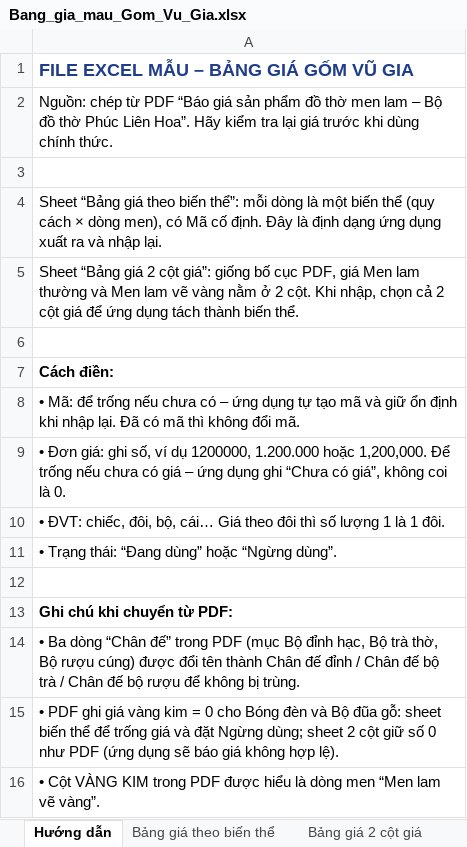
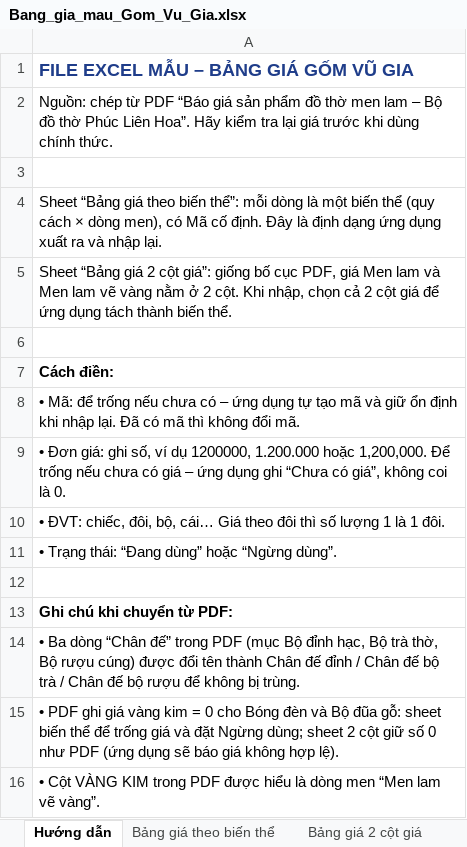
Before and after one commit to Deocomate/bao-gia-gom-vu-gia, an Excel workbook: data/Bang_gia_mau_Gom_Vu_Gia.xlsx, sheet Hướng dẫn, drawn as a sheet; values as stored, in another font and other column widths than the file's, no borders; the diff names each change by its address in the sheet, - before the commit and + after, or states it on an @@ line.

```diff
--- a/data/Bang_gia_mau_Gom_Vu_Gia.xlsx (sheet Hướng dẫn)
+++ b/data/Bang_gia_mau_Gom_Vu_Gia.xlsx (sheet Hướng dẫn)
-A5: …Men lam thường và Men…
+A5: …Men lam và Men…
```
Also changed, not shown: sheet Bảng giá theo biến thể, sheet Bảng giá 2 cột giá, 8 other files.
